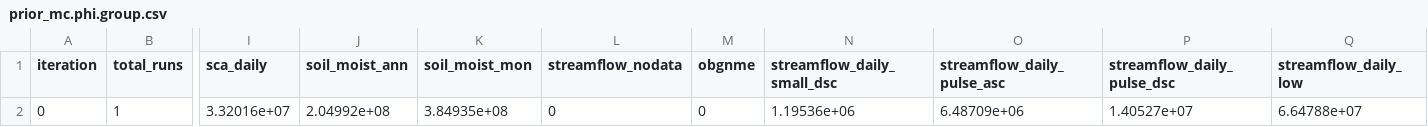
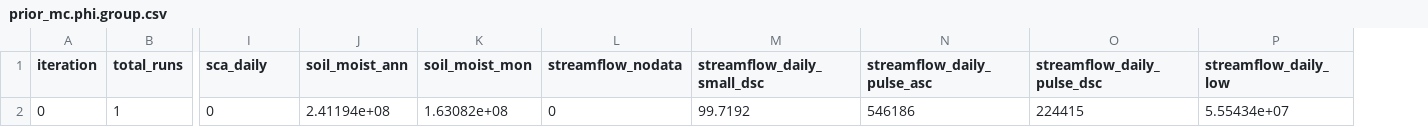
Before and after one commit to ahaj/nhm_pestpp_20240510, a CSV file: NHM_extractions/20230110_pois_haj/14015000/prior_mc.phi.group.csv, drawn as a sheet; only a part is shown, gaps mark what is left out; removed rows and columns are numbered as before the commit, all else as after; rows hold the shown columns only; the diff names each change by its address in the sheet, - before the commit and + after, or states it on an @@ line.

```diff
--- a/NHM_extractions/20230110_pois_haj/14015000/prior_mc.phi.group.csv
+++ b/NHM_extractions/20230110_pois_haj/14015000/prior_mc.phi.group.csv
-column M (obgnme), empty
-row 2: 0 | 1 | 3.32016e+07 | 2.04992e+08 | 3.84935e+08 | 0 | 0 | 1.19536e+06 | 6.48709e+06 | 1.40527e+07 | 6.64788e+07
+row 2: 0 | 1 | 0 | 2.41194e+08 | 1.63082e+08 | 0 | 99.7192 | 546186 | 224415 | 5.55434e+07
```
Also changed, not shown: NHM_extractions/20230110_pois_haj/05431486/prior_mc.phi.group.csv, NHM_extractions/20230110_pois_haj/05431486/prior_mc_reweight.par_data.csv, 36 other files.
